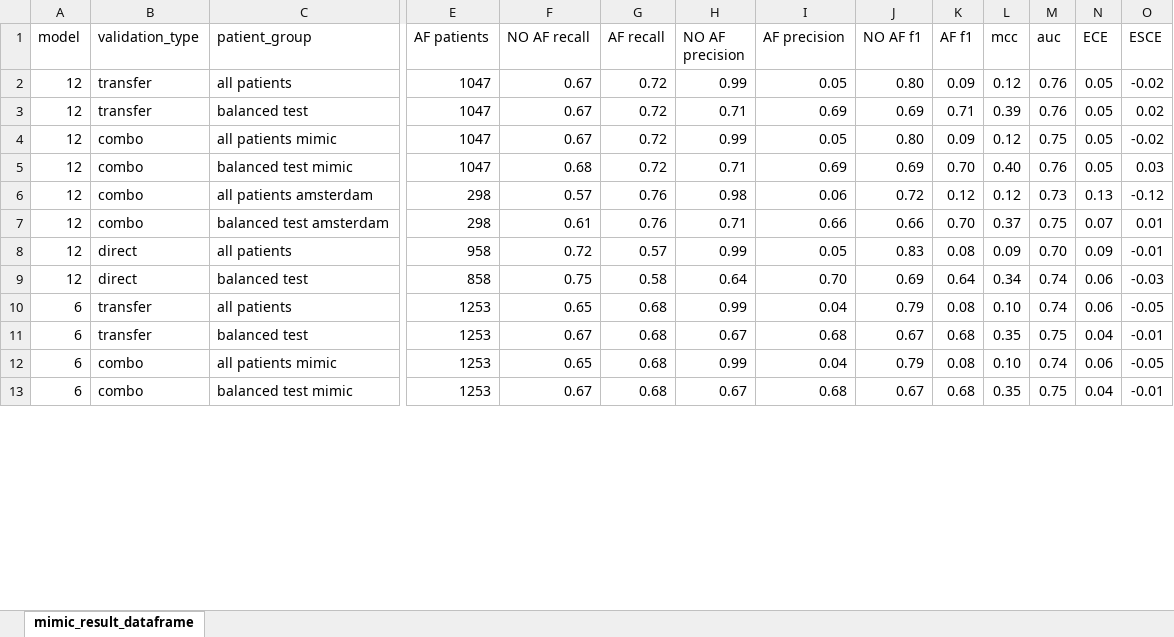
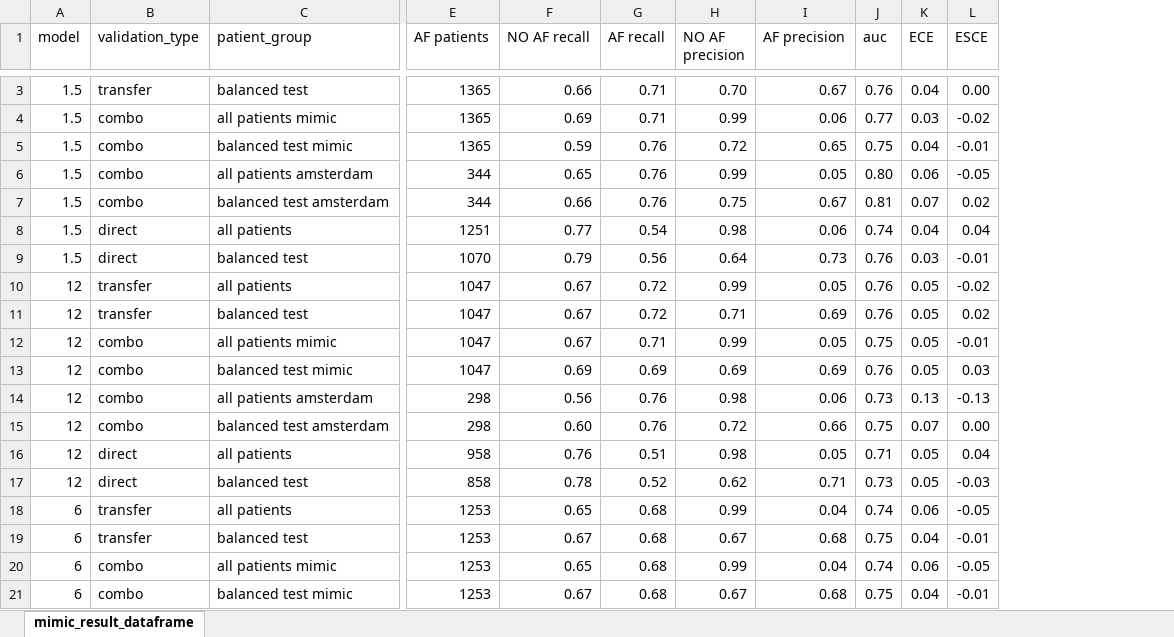
Before and after one commit to predict-idlab/atrial_fibrillation_prediction, an Excel workbook: results/mimic_result_dataframe.xlsx, sheet mimic_result_dataframe, drawn as a sheet; only a part is shown, gaps mark what is left out; values as stored, in another font and other column widths than the file's, no borders; removed rows and columns are numbered as before the commit, all else as after; rows hold the shown columns only; the diff covers the shown part only; the diff names each change by its address in the sheet, - before the commit and + after, or states it on an @@ line.

Commit message:
:construction_worker: updated results

```diff
--- a/results/mimic_result_dataframe.xlsx (sheet mimic_result_dataframe)
+++ b/results/mimic_result_dataframe.xlsx (sheet mimic_result_dataframe)
-column J (NO AF f1), rows 2-13: 0.80 | 0.69 | 0.80 | 0.69 | 0.72 | 0.66 | 0.83 | 0.69 | 0.79 | 0.67 | 0.79 | 0.67
-column K (AF f1), rows 2-13: 0.09 | 0.71 | 0.09 | 0.70 | 0.12 | 0.70 | 0.08 | 0.64 | 0.08 | 0.68 | 0.08 | 0.68
-column L (mcc), rows 2-13: 0.12 | 0.39 | 0.12 | 0.40 | 0.12 | 0.37 | 0.09 | 0.34 | 0.10 | 0.35 | 0.10 | 0.35
@@ row 19 moved to row 3: 1.5 @@
+row 4: 1.5 | combo | all patients mimic | 1365 | 0.69 | 0.71 | 0.99 | 0.06 | 0.77 | 0.03 | -0.02
+row 5: 1.5 | combo | balanced test mimic | 1365 | 0.59 | 0.76 | 0.72 | 0.65 | 0.75 | 0.04 | -0.01
+row 6: 1.5 | combo | all patients amsterdam | 344 | 0.65 | 0.76 | 0.99 | 0.05 | 0.80 | 0.06 | -0.05
+row 7: 1.5 | combo | balanced test amsterdam | 344 | 0.66 | 0.76 | 0.75 | 0.67 | 0.81 | 0.07 | 0.02
+row 8: 1.5 | direct | all patients | 1251 | 0.77 | 0.54 | 0.98 | 0.06 | 0.74 | 0.04 | 0.04
+row 9: 1.5 | direct | balanced test | 1070 | 0.79 | 0.56 | 0.64 | 0.73 | 0.76 | 0.03 | -0.01
-G12 (AF recall): 0.72
+G12 (AF recall): 0.71
-L12 (ESCE): -0.02
+L12 (ESCE): -0.01
-F13 (NO AF recall): 0.68
+F13 (NO AF recall): 0.69
-G13 (AF recall): 0.72
+G13 (AF recall): 0.69
-H13 (NO AF precision): 0.71
+H13 (NO AF precision): 0.69
-F14 (NO AF recall): 0.57
+F14 (NO AF recall): 0.56
-L14 (ESCE): -0.12
+L14 (ESCE): -0.13
-F15 (NO AF recall): 0.61
+F15 (NO AF recall): 0.60
-H15 (NO AF precision): 0.71
+H15 (NO AF precision): 0.72
-L15 (ESCE): 0.01
+L15 (ESCE): 0.00
-F16 (NO AF recall): 0.72
+F16 (NO AF recall): 0.76
-G16 (AF recall): 0.57
+G16 (AF recall): 0.51
-H16 (NO AF precision): 0.99
+H16 (NO AF precision): 0.98
-J16 (auc): 0.70
+J16 (auc): 0.71
-K16 (ECE): 0.09
+K16 (ECE): 0.05
-L16 (ESCE): -0.01
+L16 (ESCE): 0.04
-F17 (NO AF recall): 0.75
+F17 (NO AF recall): 0.78
-G17 (AF recall): 0.58
+G17 (AF recall): 0.52
-H17 (NO AF precision): 0.64
+H17 (NO AF precision): 0.62
-I17 (AF precision): 0.70
+I17 (AF precision): 0.71
-J17 (auc): 0.74
+J17 (auc): 0.73
-K17 (ECE): 0.06
+K17 (ECE): 0.05
```
Also changed, not shown: 6 removed rows and 1 moved row elsewhere in this sheet, results/uzgent_result_dataframe.xlsx, 12 other files.
